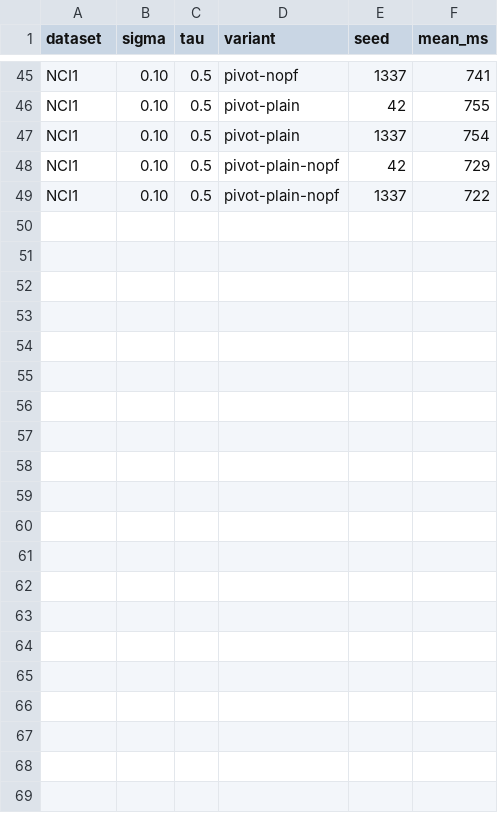
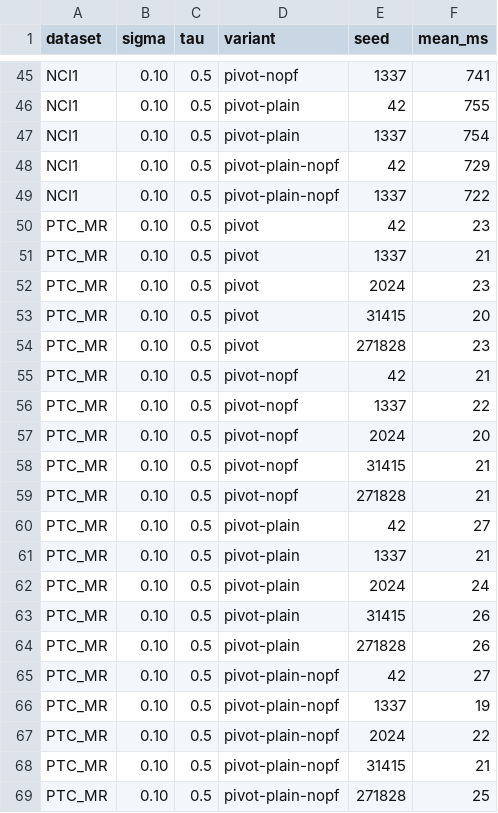
Before and after one commit to tran-minh-thai/pivot-wfsm, a CSV file: results/pivot/ablation.csv, drawn as a sheet; only a part is shown, gaps mark what is left out.

```diff
--- a/results/pivot/ablation.csv
+++ b/results/pivot/ablation.csv
@@ -49 +49,21 @@ NCI1,0.10,0.5,pivot-plain-nopf,42,729
 NCI1,0.10,0.5,pivot-plain-nopf,1337,722
+PTC_MR,0.10,0.5,pivot,42,23
+PTC_MR,0.10,0.5,pivot,1337,21
+PTC_MR,0.10,0.5,pivot,2024,23
+PTC_MR,0.10,0.5,pivot,31415,20
+PTC_MR,0.10,0.5,pivot,271828,23
+PTC_MR,0.10,0.5,pivot-nopf,42,21
+PTC_MR,0.10,0.5,pivot-nopf,1337,22
+PTC_MR,0.10,0.5,pivot-nopf,2024,20
+PTC_MR,0.10,0.5,pivot-nopf,31415,21
+PTC_MR,0.10,0.5,pivot-nopf,271828,21
+PTC_MR,0.10,0.5,pivot-plain,42,27
+PTC_MR,0.10,0.5,pivot-plain,1337,21
+PTC_MR,0.10,0.5,pivot-plain,2024,24
+PTC_MR,0.10,0.5,pivot-plain,31415,26
+PTC_MR,0.10,0.5,pivot-plain,271828,26
+PTC_MR,0.10,0.5,pivot-plain-nopf,42,27
+PTC_MR,0.10,0.5,pivot-plain-nopf,1337,19
+PTC_MR,0.10,0.5,pivot-plain-nopf,2024,22
+PTC_MR,0.10,0.5,pivot-plain-nopf,31415,21
+PTC_MR,0.10,0.5,pivot-plain-nopf,271828,25
```
Also changed, not shown: results/pivot/mem.csv, results/pivot/phases.csv, 4 other files.
